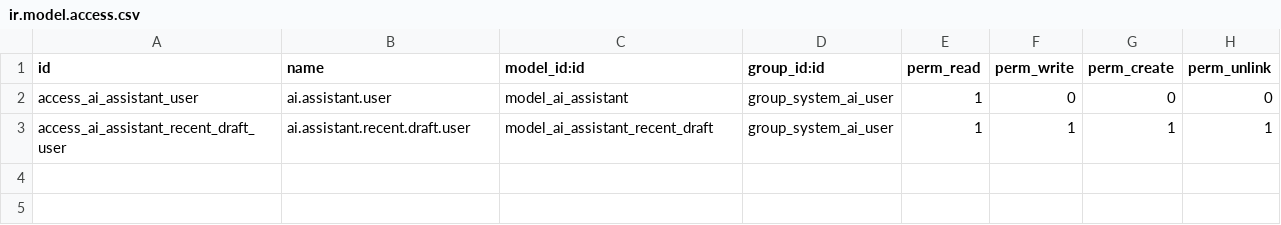
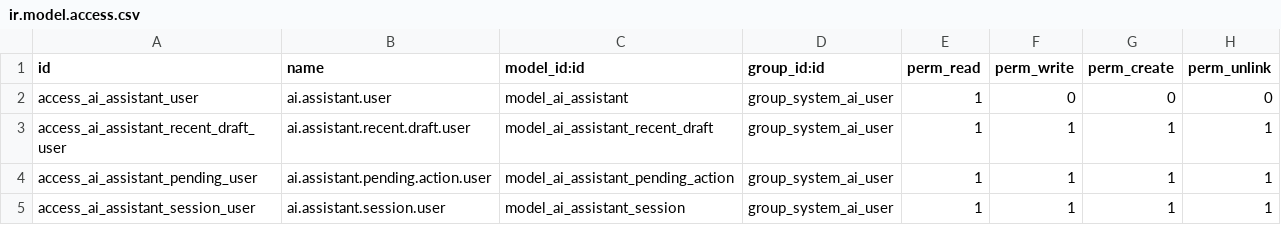
Before and after one commit to Escodoo/ai-addons, a CSV file: ai_agno_assistant/security/ir.model.access.csv, drawn as a sheet.

Commit message:
[IMP] ai_agno_assistant: keep analysis on screen without files
Users iterate on briefings in the panel and copy or export Markdown
or PDF on demand. Persisting attachments created a second download
path and leftover files. Server-side sessions and HITL confirms stay
in the chat instead.

```diff
--- a/ai_agno_assistant/security/ir.model.access.csv
+++ b/ai_agno_assistant/security/ir.model.access.csv
@@ -3 +3,3 @@ access_ai_assistant_user,ai.assistant.user,model_ai_assistant,group_system_ai_us
 access_ai_assistant_recent_draft_user,ai.assistant.recent.draft.user,model_ai_assistant_recent_draft,group_system_ai_user,1,1,1,1
+access_ai_assistant_pending_user,ai.assistant.pending.action.user,model_ai_assistant_pending_action,group_system_ai_user,1,1,1,1
+access_ai_assistant_session_user,ai.assistant.session.user,model_ai_assistant_session,group_system_ai_user,1,1,1,1
```
Also changed, not shown: 30 other files.
